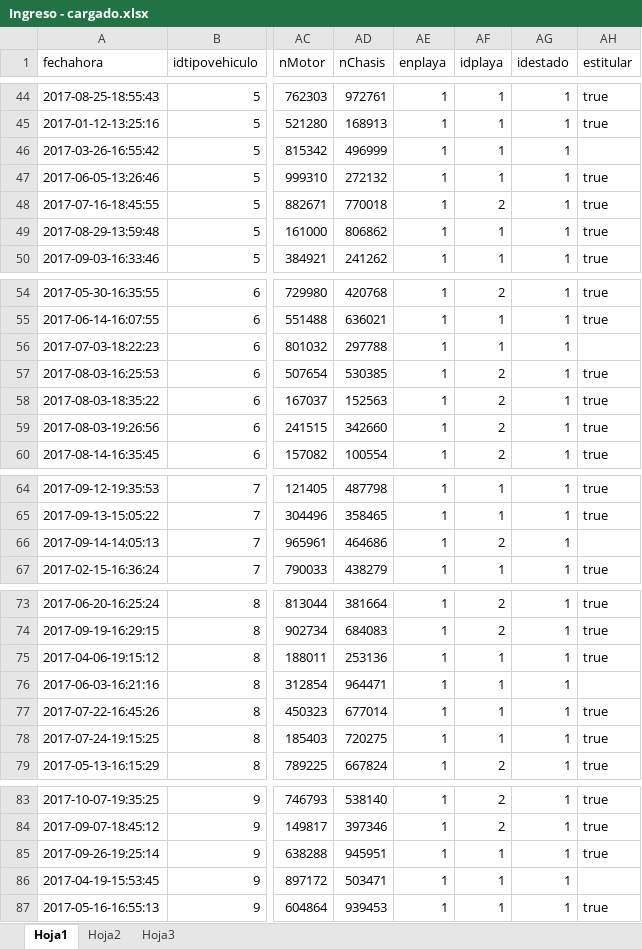
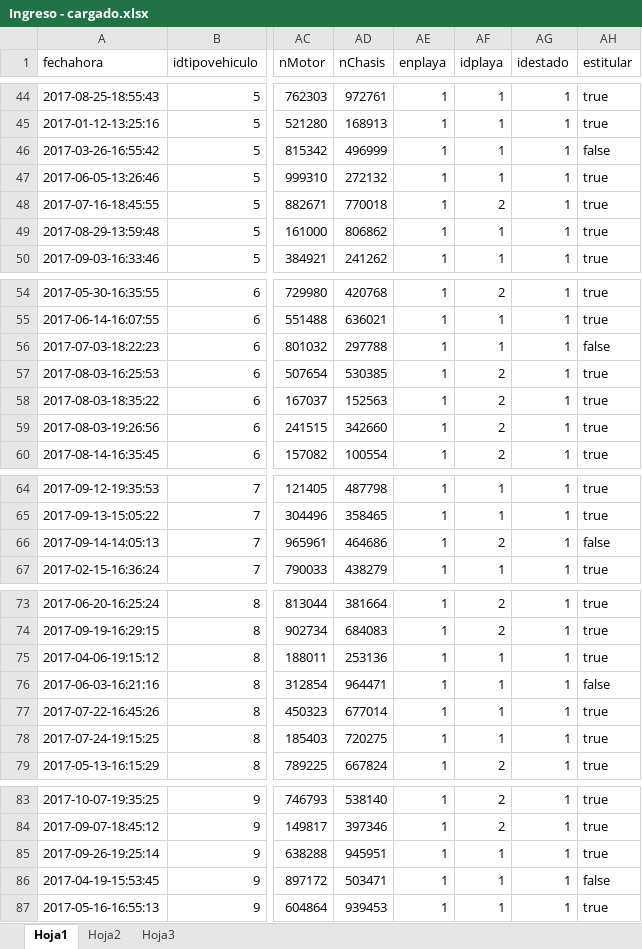
Before and after one commit to maxikidd/sugpaDoc, an Excel workbook: Excel/Carga DB Postgres/Ingreso - cargado.xlsx, sheet Hoja1, drawn as a sheet; only a part is shown, gaps mark what is left out; values as stored, in another font and other column widths than the file's, no borders; the diff covers the shown part only; the diff names each change by its address in the sheet, - before the commit and + after, or states it on an @@ line.

Commit message:
carga documento, ingreso, egreso

```diff
--- a/Excel/Carga DB Postgres/Ingreso - cargado.xlsx (sheet Hoja1)
+++ b/Excel/Carga DB Postgres/Ingreso - cargado.xlsx (sheet Hoja1)
-AH46 (estitular): (empty)
+AH46 (estitular): false
-AH56 (estitular): (empty)
+AH56 (estitular): false
-AH66 (estitular): (empty)
+AH66 (estitular): false
-AH76 (estitular): (empty)
+AH76 (estitular): false
-AH86 (estitular): (empty)
+AH86 (estitular): false
```
Also changed, not shown: 2 added rows and 7 edited cells elsewhere in this sheet, Excel/Carga DB Postgres/Documento - cargado.xlsx, Excel/Carga DB Postgres/Egreso - cargado.xlsx.
